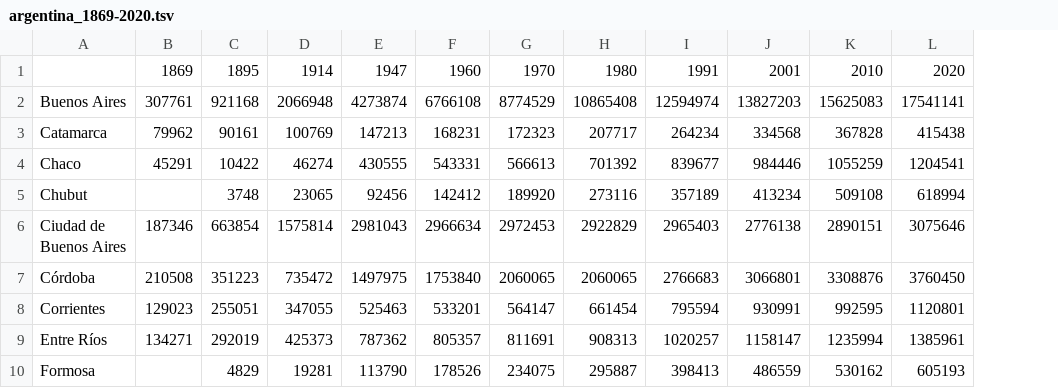
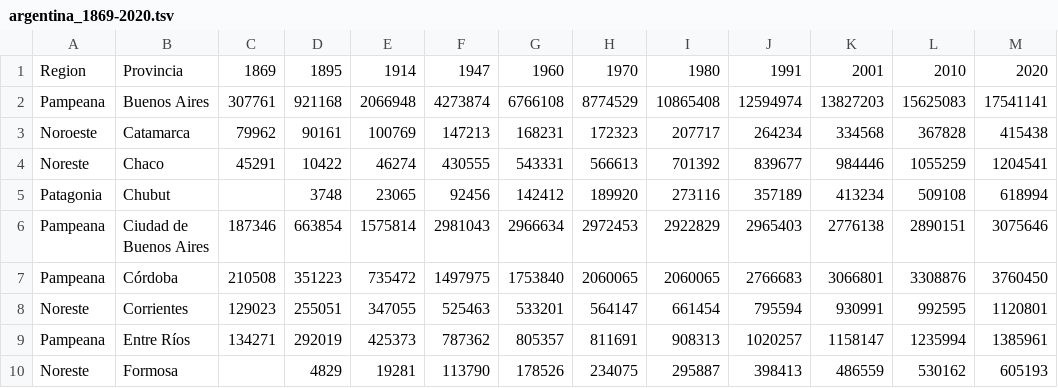
Before and after one commit to aaizemberg/infovis, a TSV file: data/argentina_1869-2020.tsv, drawn as a sheet; only a part is shown; addresses are those after the commit; the diff names each change by its address in the sheet, - before the commit and + after, or states it on an @@ line.

Commit message:
Update argentina_1869-2020.tsv

```diff
--- a/data/argentina_1869-2020.tsv
+++ b/data/argentina_1869-2020.tsv
+column A, rows 1-10: Region | Pampeana | Noroeste | Noreste | Patagonia | Pampeana | Pampeana | Noreste | Pampeana | Noreste
-B1: (empty)
+B1: Provincia
```
